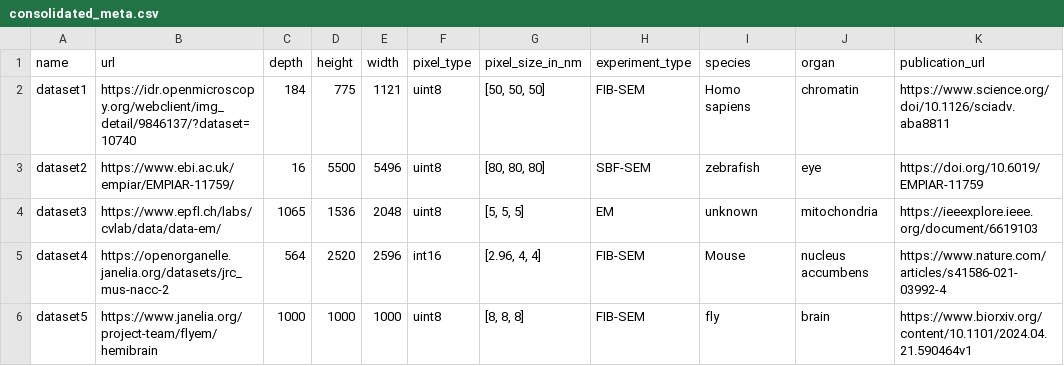
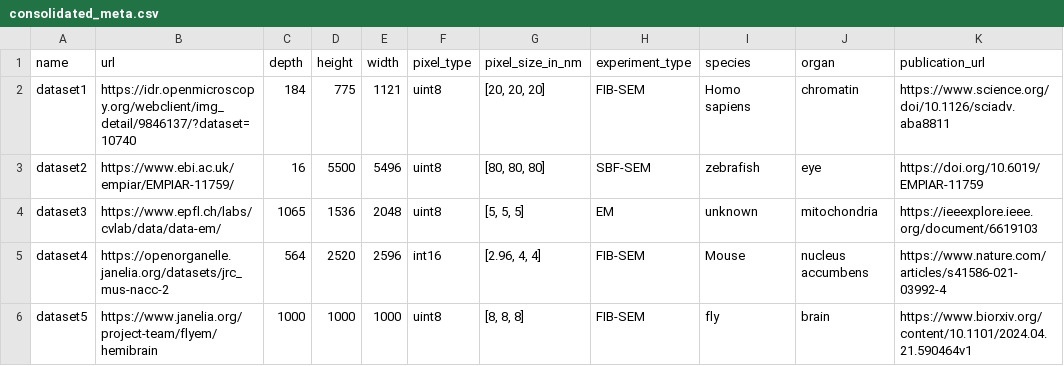
Before and after one commit to zhongzisha/EM_data, a CSV file: consolidated_meta.csv, drawn as a sheet.

Commit message:
Update consolidated_meta.csv

```diff
--- a/consolidated_meta.csv
+++ b/consolidated_meta.csv
@@ -1,3 +1,3 @@
 name,url,depth,height,width,pixel_type,pixel_size_in_nm,experiment_type,species,organ,publication_url
-dataset1,https://idr.openmicroscopy.org/webclient/img_detail/9846137/?dataset=10740,184,775,1121,uint8,"[50, 50, 50]",FIB-SEM,Homo sapiens,chromatin,https://www.science.org/doi/10.1126/sciadv.aba8811
+dataset1,https://idr.openmicroscopy.org/webclient/img_detail/9846137/?dataset=10740,184,775,1121,uint8,"[20, 20, 20]",FIB-SEM,Homo sapiens,chromatin,https://www.science.org/doi/10.1126/sciadv.aba8811
 dataset2,https://www.ebi.ac.uk/empiar/EMPIAR-11759/,16,5500,5496,uint8,"[80, 80, 80]",SBF-SEM,zebrafish,eye,https://doi.org/10.6019/EMPIAR-11759
```
